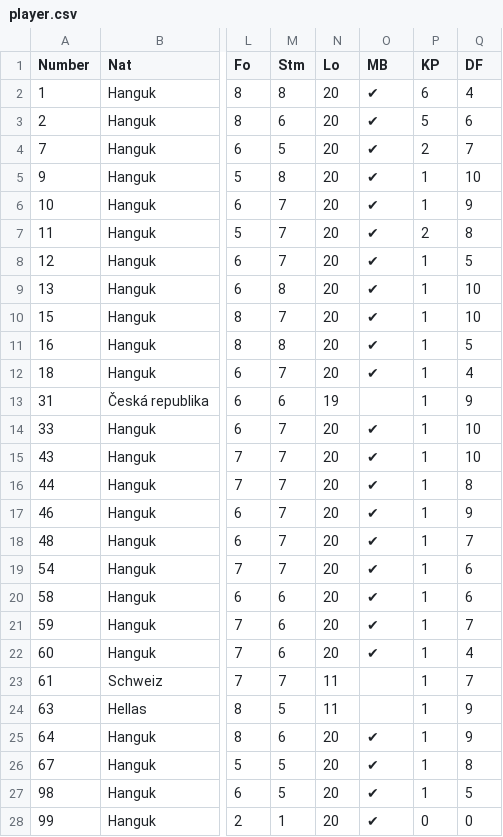
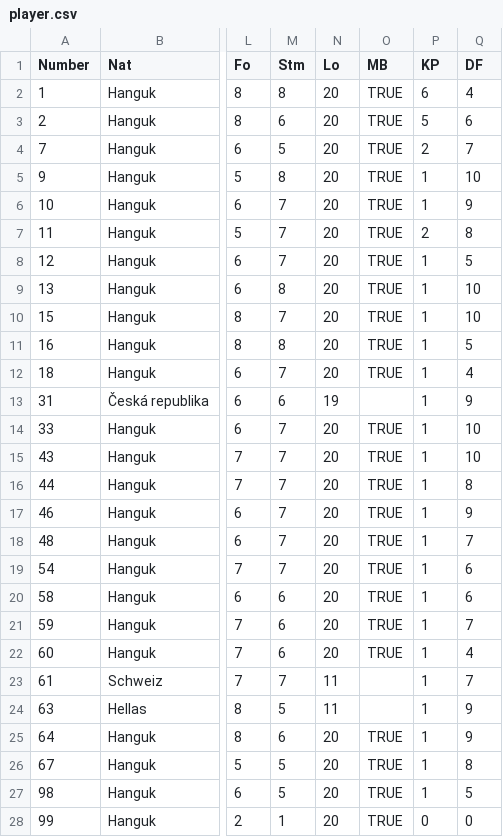
Before and after one commit to wooheaven/Hattrick-Study, a CSV file: 03_Remake_with_TDD/player/player.csv, drawn as a sheet; only a part is shown, gaps mark what is left out; the diff names each change by its address in the sheet, - before the commit and + after, or states it on an @@ line.

```diff
--- a/03_Remake_with_TDD/player/player.csv
+++ b/03_Remake_with_TDD/player/player.csv
-O2:O12 (MB): ✔
+O2:O12 (MB): TRUE
-O14:O22 (MB): ✔
+O14:O22 (MB): TRUE
-O25:O28 (MB): ✔
+O25:O28 (MB): TRUE
```
Also changed, not shown: 5 other files.
